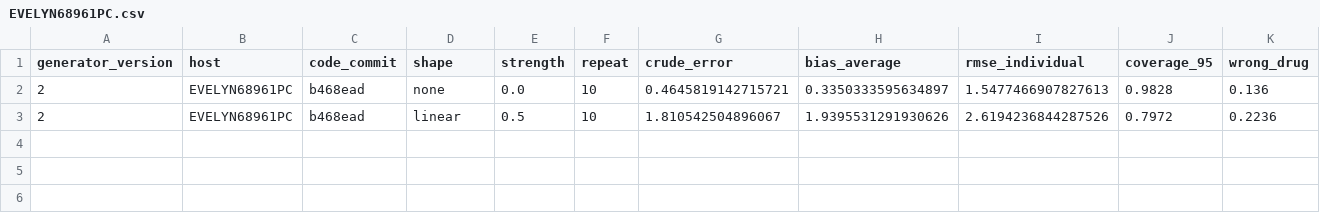
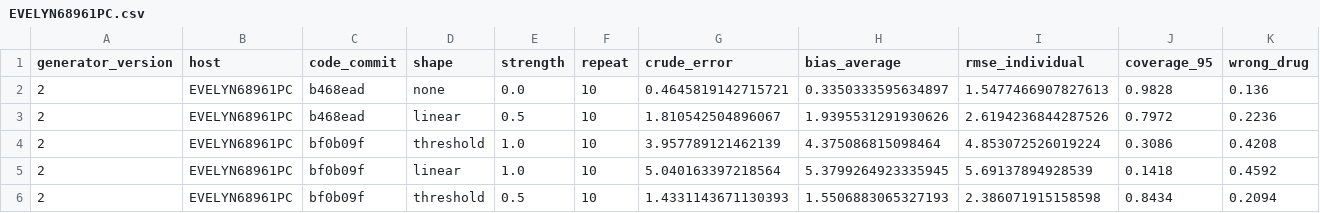
Before and after one commit to Evelyn68961/hidden-confounding-stress-test, a CSV file: results/generator-v2/EVELYN68961PC.csv, drawn as a sheet; only a part is shown; rows hold the shown columns only; the diff names each change by its address in the sheet, - before the commit and + after, or states it on an @@ line.

```diff
--- a/results/generator-v2/EVELYN68961PC.csv
+++ b/results/generator-v2/EVELYN68961PC.csv
+row 4: 2 | EVELYN68961PC | bf0b09f | threshold | 1.0 | 10 | 3.957789121462139 | 4.375086815098464 | 4.853072526019224 | 0.3086 | 0.4208
+row 5: 2 | EVELYN68961PC | bf0b09f | linear | 1.0 | 10 | 5.040163397218564 | 5.3799264923335945 | 5.69137894928539 | 0.1418 | 0.4592
+row 6: 2 | EVELYN68961PC | bf0b09f | threshold | 0.5 | 10 | 1.4331143671130393 | 1.5506883065327193 | 2.386071915158598 | 0.8434 | 0.2094
```
Also changed, not shown: 1 other file.
